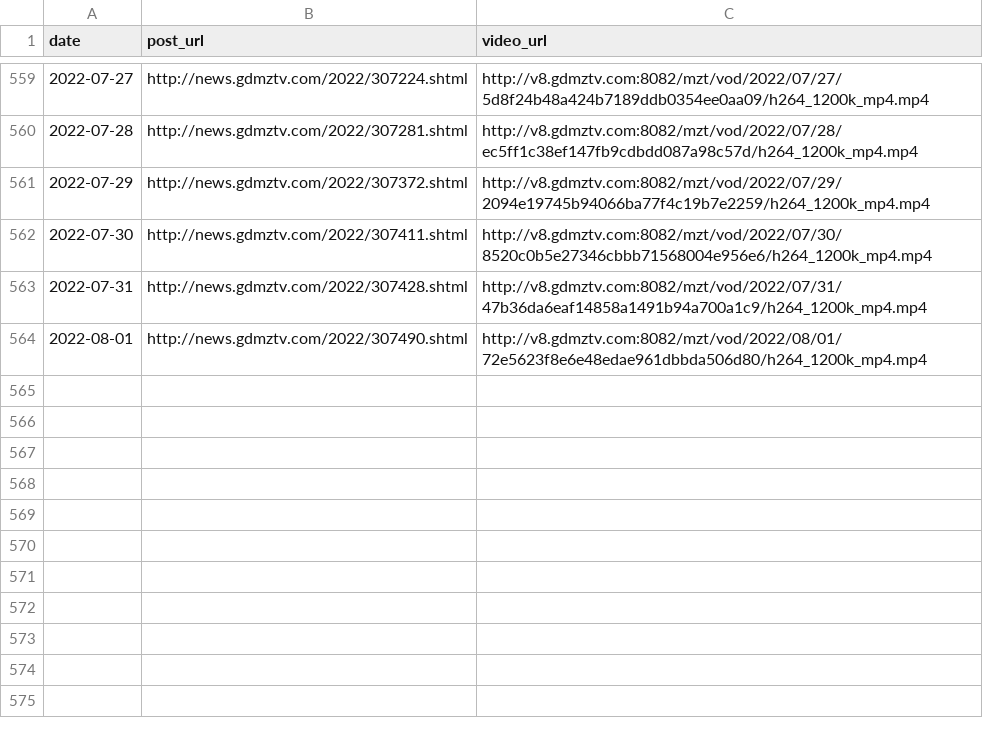
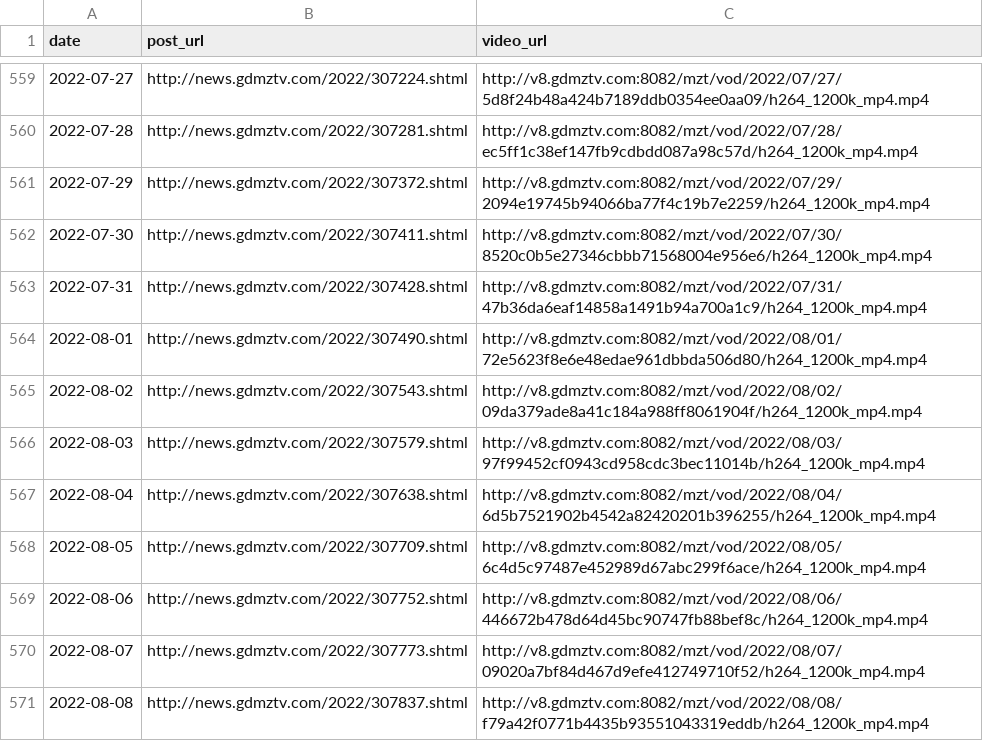
Before and after one commit to ayaka14732/VunsioNewsList, a TSV file: list.tsv, drawn as a sheet; only a part is shown, gaps mark what is left out; the diff names each change by its address in the sheet, - before the commit and + after, or states it on an @@ line.

Commit message:
Update list

```diff
--- a/list.tsv
+++ b/list.tsv
+row 565: 2022-08-02 | http://news.gdmztv.com/2022/307543.shtml | http://v8.gdmztv.com:8082/mzt/vod/2022/08/02/09da379ade8a41c184a988ff8061904f/h264_1200k_mp4.mp4
+row 566: 2022-08-03 | http://news.gdmztv.com/2022/307579.shtml | http://v8.gdmztv.com:8082/mzt/vod/2022/08/03/97f99452cf0943cd958cdc3bec11014b/h264_1200k_mp4.mp4
+row 567: 2022-08-04 | http://news.gdmztv.com/2022/307638.shtml | http://v8.gdmztv.com:8082/mzt/vod/2022/08/04/6d5b7521902b4542a82420201b396255/h264_1200k_mp4.mp4
+row 568: 2022-08-05 | http://news.gdmztv.com/2022/307709.shtml | http://v8.gdmztv.com:8082/mzt/vod/2022/08/05/6c4d5c97487e452989d67abc299f6ace/h264_1200k_mp4.mp4
+row 569: 2022-08-06 | http://news.gdmztv.com/2022/307752.shtml | http://v8.gdmztv.com:8082/mzt/vod/2022/08/06/446672b478d64d45bc90747fb88bef8c/h264_1200k_mp4.mp4
+row 570: 2022-08-07 | http://news.gdmztv.com/2022/307773.shtml | http://v8.gdmztv.com:8082/mzt/vod/2022/08/07/09020a7bf84d467d9efe412749710f52/h264_1200k_mp4.mp4
+row 571: 2022-08-08 | http://news.gdmztv.com/2022/307837.shtml | http://v8.gdmztv.com:8082/mzt/vod/2022/08/08/f79a42f0771b4435b93551043319eddb/h264_1200k_mp4.mp4
```
